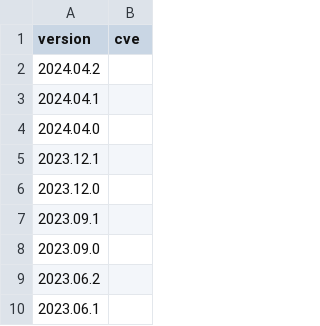
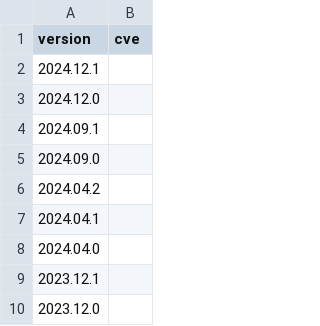
Before and after one commit to jumpingrivers/audit.base, a CSV file: inst/extdata/versions/workbench.csv, drawn as a sheet; only a part is shown; the shorter side is filled out with more unchanged rows.

```diff
--- a/inst/extdata/versions/workbench.csv
+++ b/inst/extdata/versions/workbench.csv
@@ -1,2 +1,6 @@
 version,cve
+2024.12.1,
+2024.12.0,
+2024.09.1,
+2024.09.0,
 2024.04.2,
```
Also changed, not shown: inst/extdata/versions/connect.csv, inst/extdata/versions/software.csv, 10 other files.
